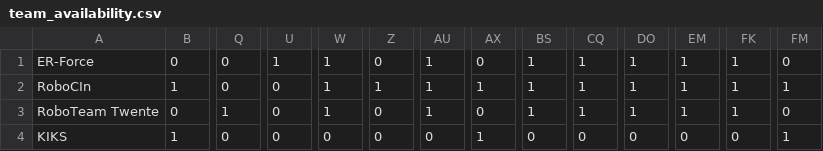
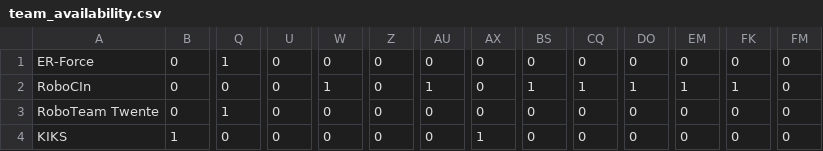
Before and after one commit to selinazwerver/ssl-scheduling-webAPI-2021, a CSV file: data/team_availability.csv, drawn as a sheet; only a part is shown, gaps mark what is left out; the diff covers the shown part only; the diff names each change by its address in the sheet, - before the commit and + after, or states it on an @@ line.

Commit message:
update team availability

```diff
--- a/data/team_availability.csv
+++ b/data/team_availability.csv
-Q1: 0
+Q1: 1
-U1: 1
+U1: 0
-W1: 1
+W1: 0
-AU1: 1
+AU1: 0
-BS1: 1
+BS1: 0
-CQ1: 1
+CQ1: 0
-DO1: 1
+DO1: 0
-EM1: 1
+EM1: 0
-FK1: 1
+FK1: 0
-B2: 1
+B2: 0
-Z2: 1
+Z2: 0
-AX2: 1
+AX2: 0
-FM2: 1
+FM2: 0
-W3: 1
+W3: 0
-AU3: 1
+AU3: 0
-BS3: 1
+BS3: 0
-CQ3: 1
+CQ3: 0
-DO3: 1
+DO3: 0
-EM3: 1
+EM3: 0
-FK3: 1
+FK3: 0
-FM4: 1
+FM4: 0
```
Also changed, not shown: 116 edited cells elsewhere in this file, data/team_availability_base.csv, data/team_availability_copy.csv, 2 other files.
